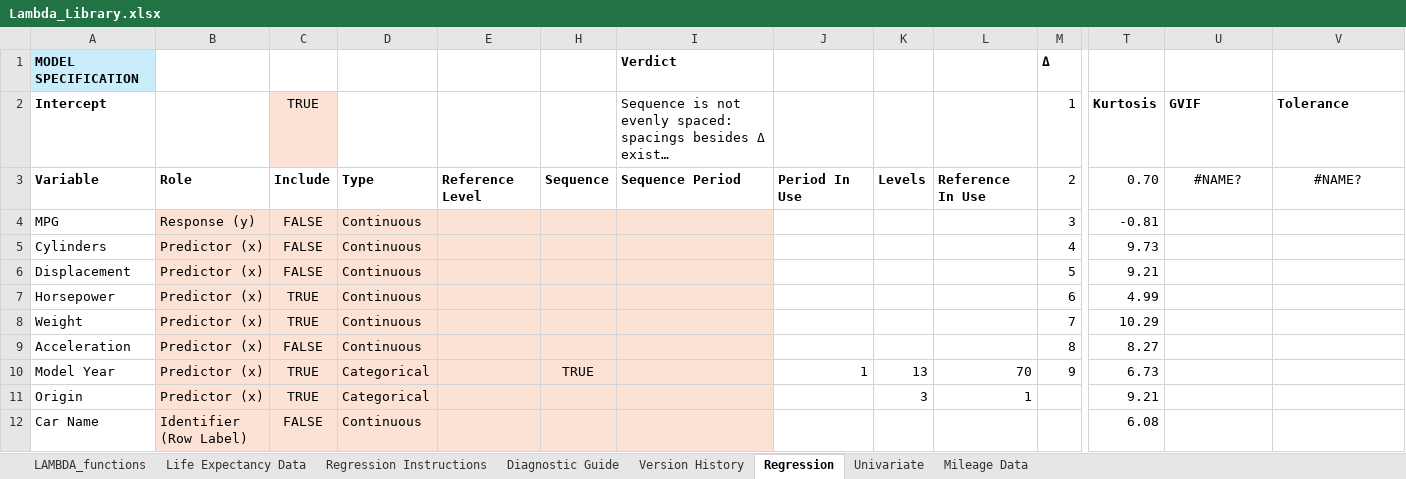
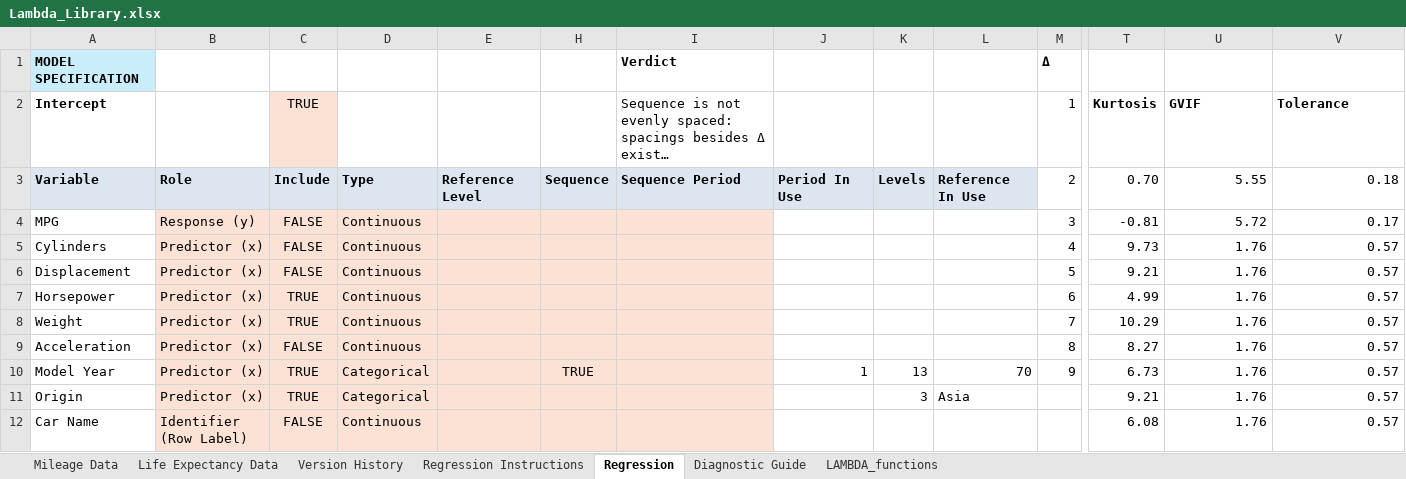
Before and after one commit to colodnerdata/Statistical_Analysis_Lambda_Catalog, an Excel workbook: Lambda_Library.xlsx, sheet Regression, drawn as a sheet; only a part is shown, gaps mark what is left out; long unchanged cells end in …; values as stored, in another font and other column widths than the file's, no borders; charts and pictures and conditional formats and table styles not drawn; the diff covers the shown part only; the diff names each change by its address in the sheet, - before the commit and + after, or states it on an @@ line.

```diff
--- a/Lambda_Library.xlsx (sheet Regression)
+++ b/Lambda_Library.xlsx (sheet Regression)
-sheet tab: Univariate
@@ sheet tab order changed: Mileage Data | Life Expectancy Data | Version History | Regression Instructions | Regression | Diagnostic Guide | LAMBDA_functions @@
-A3:E3 fill: none
+A3:E3 fill: #DCE6F1
-H3:L3 fill: none
+H3:L3 fill: #DCE6F1
-U3 (GVIF): #NAME?
+U3 (GVIF): 5.55
-U3:V3 alignment: center
+U3:V3 alignment: right
-V3 (Tolerance): #NAME?
+V3 (Tolerance): 0.18
-U4 (GVIF): (empty)
+U4 (GVIF): 5.72
-V4 (Tolerance): (empty)
+V4 (Tolerance): 0.17
-U5:U12 (GVIF): (empty)
+U5:U12 (GVIF): 1.76
-V5:V12 (Tolerance): (empty)
+V5:V12 (Tolerance): 0.57
-L11: 1
+L11: Asia
```
Also changed, not shown: 42 edited cells elsewhere in this sheet, sheet Mileage Data, sheet Regression Instructions, charts or pictures, 6 other files.
